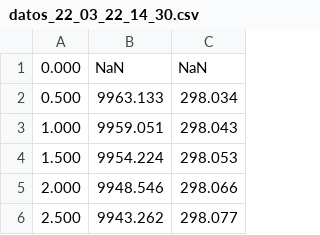
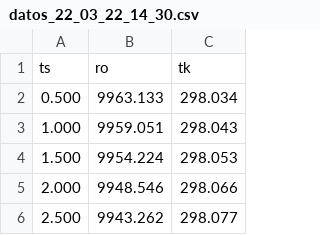
Before and after one commit to jjavierf64/Proyectos_Instrumentacion, a CSV file: S07/datos_22_03_22_14_30.csv, drawn as a sheet; only a part is shown; removed rows and columns are numbered as before the commit, all else as after; the diff names each change by its address in the sheet, - before the commit and + after, or states it on an @@ line.

Commit message:
Informe 03

```diff
--- a/S07/datos_22_03_22_14_30.csv
+++ b/S07/datos_22_03_22_14_30.csv
-row 1: 0.000 | NaN | NaN
+row 1: ts | ro | tk
```
